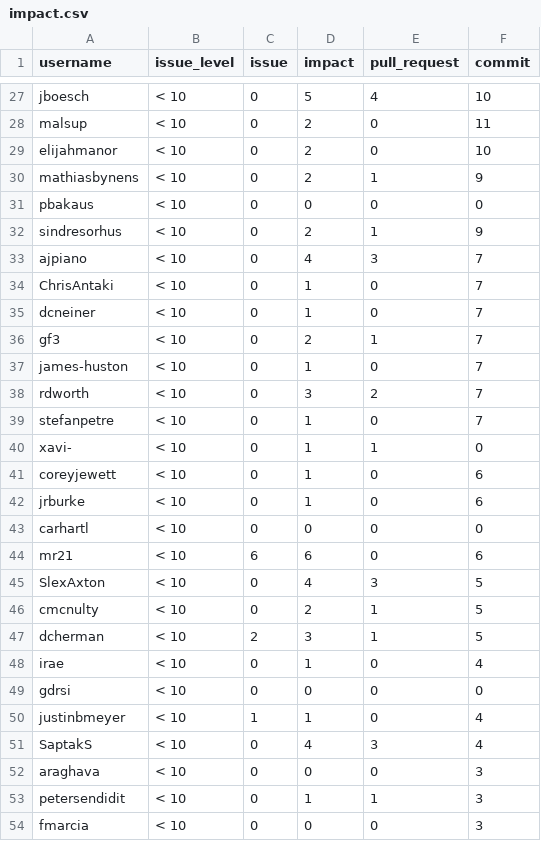
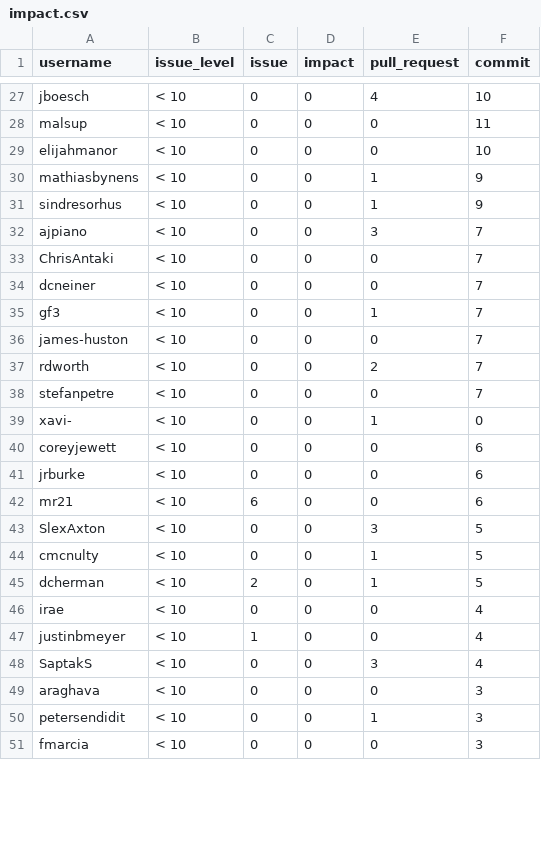
Before and after one commit to AmMilu/final-project, a CSV file: display/impact.csv, drawn as a sheet; only a part is shown, gaps mark what is left out; removed rows and columns are numbered as before the commit, all else as after; the diff covers the shown part only; the diff names each change by its address in the sheet, - before the commit and + after, or states it on an @@ line.

```diff
--- a/display/impact.csv
+++ b/display/impact.csv
-D27 (impact): 5
+D27 (impact): 0
-D28:D30 (impact): 2
+D28:D30 (impact): 0
-row 31: pbakaus | < 10 | 0 | 0 | 0 | 0
-D31 (impact): 2
+D31 (impact): 0
-D32 (impact): 4
+D32 (impact): 0
-D33:D34 (impact): 1
+D33:D34 (impact): 0
-D35 (impact): 2
+D35 (impact): 0
-D36 (impact): 1
+D36 (impact): 0
-D37 (impact): 3
+D37 (impact): 0
-D38:D41 (impact): 1
+D38:D41 (impact): 0
-row 43: carhartl | < 10 | 0 | 0 | 0 | 0
-D42 (impact): 6
+D42 (impact): 0
-D43 (impact): 4
+D43 (impact): 0
-D44 (impact): 2
+D44 (impact): 0
-D45 (impact): 3
+D45 (impact): 0
-D46 (impact): 1
+D46 (impact): 0
-row 49: gdrsi | < 10 | 0 | 0 | 0 | 0
-D47 (impact): 1
+D47 (impact): 0
-D48 (impact): 4
+D48 (impact): 0
-D50 (impact): 1
+D50 (impact): 0
```
Also changed, not shown: 9 removed rows and 101 edited cells elsewhere in this file, 11 other files.
